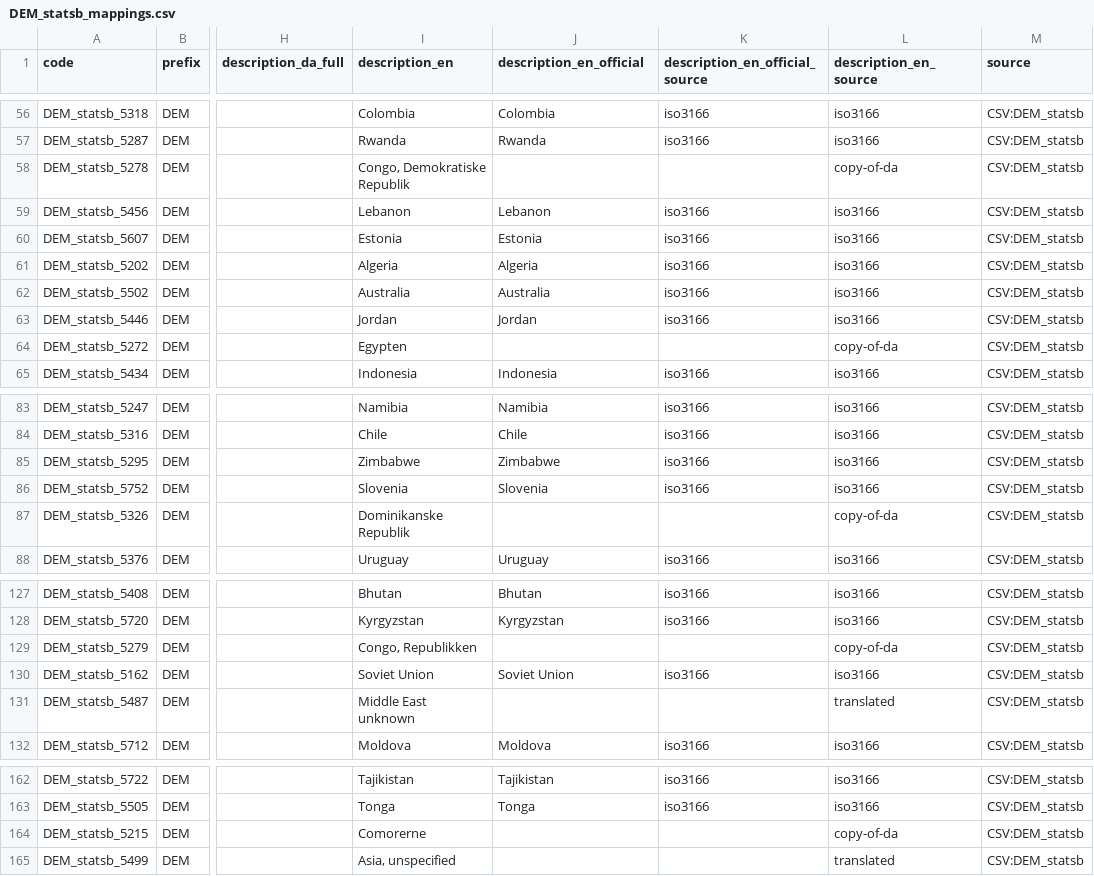
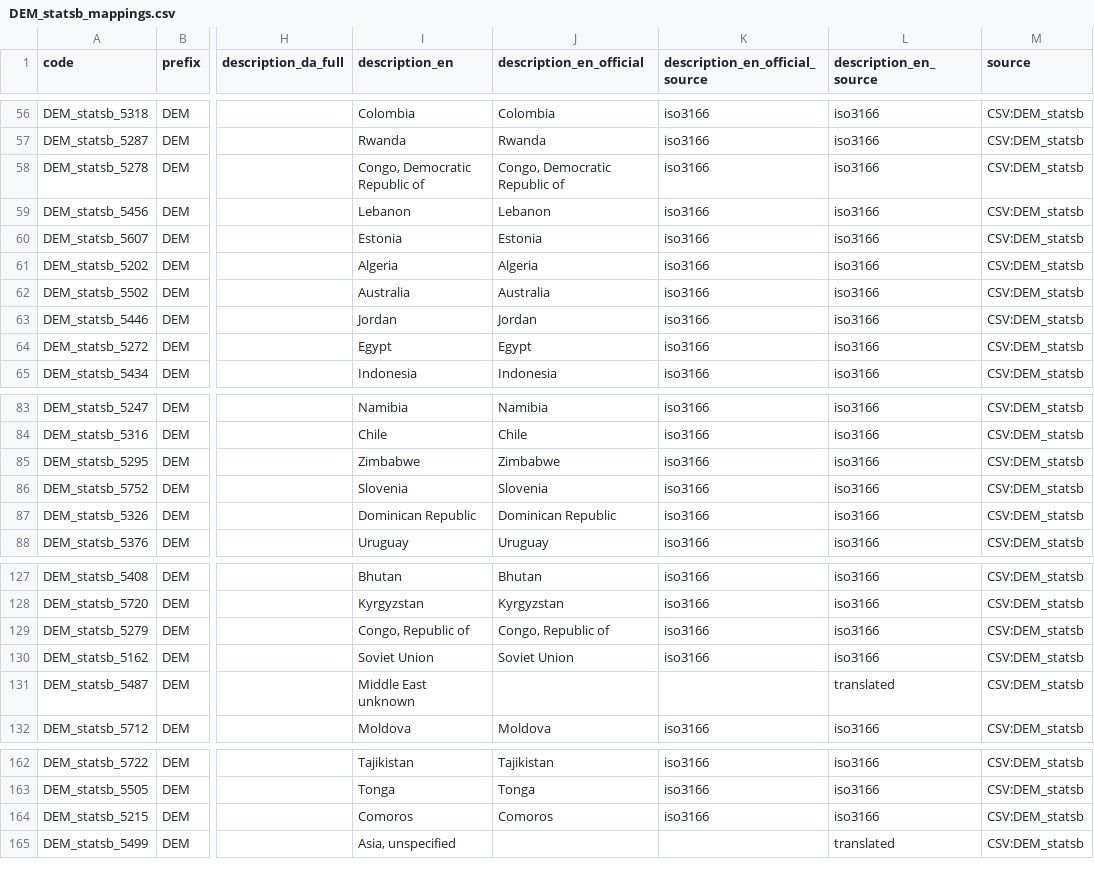
Before and after one commit to LCB0B/mapping_dst_tokens, a CSV file: hierarchical_vocab/MAPPINGS/DEM_statsb_mappings.csv, drawn as a sheet; only a part is shown, gaps mark what is left out; the diff covers the shown part only; the diff names each change by its address in the sheet, - before the commit and + after, or states it on an @@ line.

```diff
--- a/hierarchical_vocab/MAPPINGS/DEM_statsb_mappings.csv
+++ b/hierarchical_vocab/MAPPINGS/DEM_statsb_mappings.csv
-I58 (description_en): Congo, Demokratiske Republik
+I58 (description_en): Congo, Democratic Republic of
-J58 (description_en_official): (empty)
+J58 (description_en_official): Congo, Democratic Republic of
-K58 (description_en_official_source): (empty)
+K58 (description_en_official_source): iso3166
-L58 (description_en_source): copy-of-da
+L58 (description_en_source): iso3166
-I64 (description_en): Egypten
+I64 (description_en): Egypt
-J64 (description_en_official): (empty)
+J64 (description_en_official): Egypt
-K64 (description_en_official_source): (empty)
+K64 (description_en_official_source): iso3166
-L64 (description_en_source): copy-of-da
+L64 (description_en_source): iso3166
-I87 (description_en): Dominikanske Republik
+I87 (description_en): Dominican Republic
-J87 (description_en_official): (empty)
+J87 (description_en_official): Dominican Republic
-K87 (description_en_official_source): (empty)
+K87 (description_en_official_source): iso3166
-L87 (description_en_source): copy-of-da
+L87 (description_en_source): iso3166
-I129 (description_en): Congo, Republikken
+I129 (description_en): Congo, Republic of
-J129 (description_en_official): (empty)
+J129 (description_en_official): Congo, Republic of
-K129 (description_en_official_source): (empty)
+K129 (description_en_official_source): iso3166
-L129 (description_en_source): copy-of-da
+L129 (description_en_source): iso3166
-I164 (description_en): Comorerne
+I164 (description_en): Comoros
-J164 (description_en_official): (empty)
+J164 (description_en_official): Comoros
-K164 (description_en_official_source): (empty)
+K164 (description_en_official_source): iso3166
-L164 (description_en_source): copy-of-da
+L164 (description_en_source): iso3166
```
Also changed, not shown: 5 edited cells elsewhere in this file, hierarchical_vocab/MAPPINGS/DEM_kom_mappings.csv, hierarchical_vocab/MAPPINGS/EDU_audd_mappings.csv, 24 other files.
